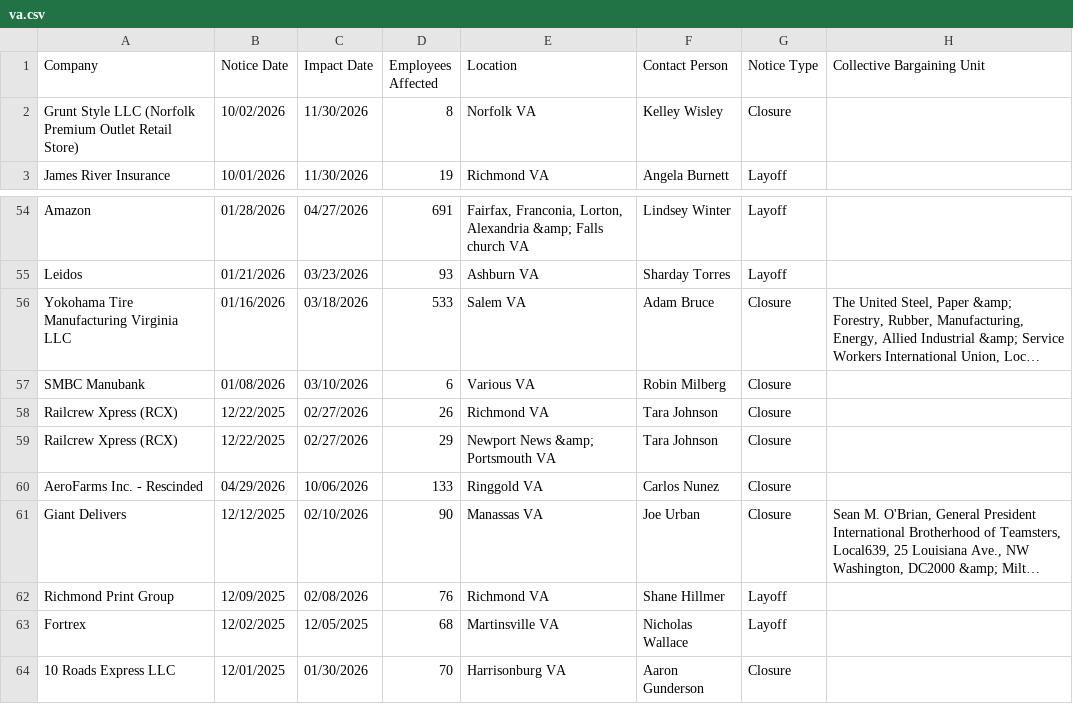
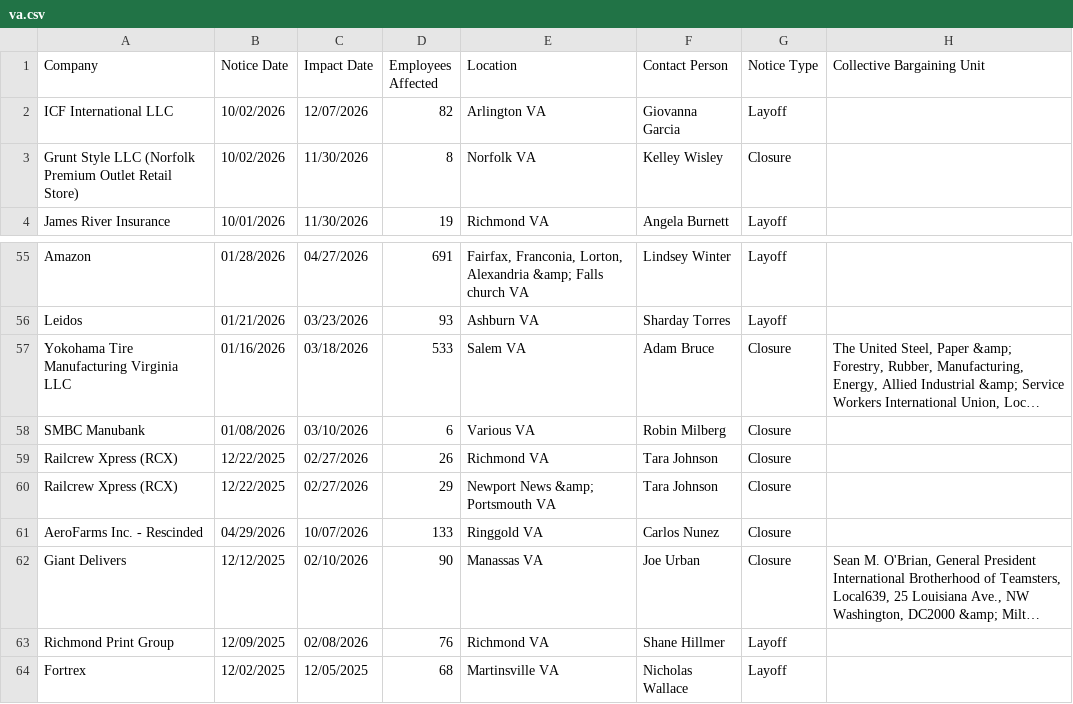
Before and after one commit to dst-boop/lead-qualifier, a CSV file: va.csv, drawn as a sheet; only a part is shown, gaps mark what is left out; the shorter side is filled out with more unchanged rows; long unchanged cells end in …; addresses are those after the commit; the diff names each change by its address in the sheet, - before the commit and + after, or states it on an @@ line.

```diff
--- a/va.csv
+++ b/va.csv
+row 2: ICF International LLC | 10/02/2026 | 12/07/2026 | 82 | Arlington VA | Giovanna Garcia | Layoff
-C61 (Impact Date): 10/06/2026
+C61 (Impact Date): 10/07/2026
```
Also changed, not shown: ct.csv, de.csv, 14 other files.
